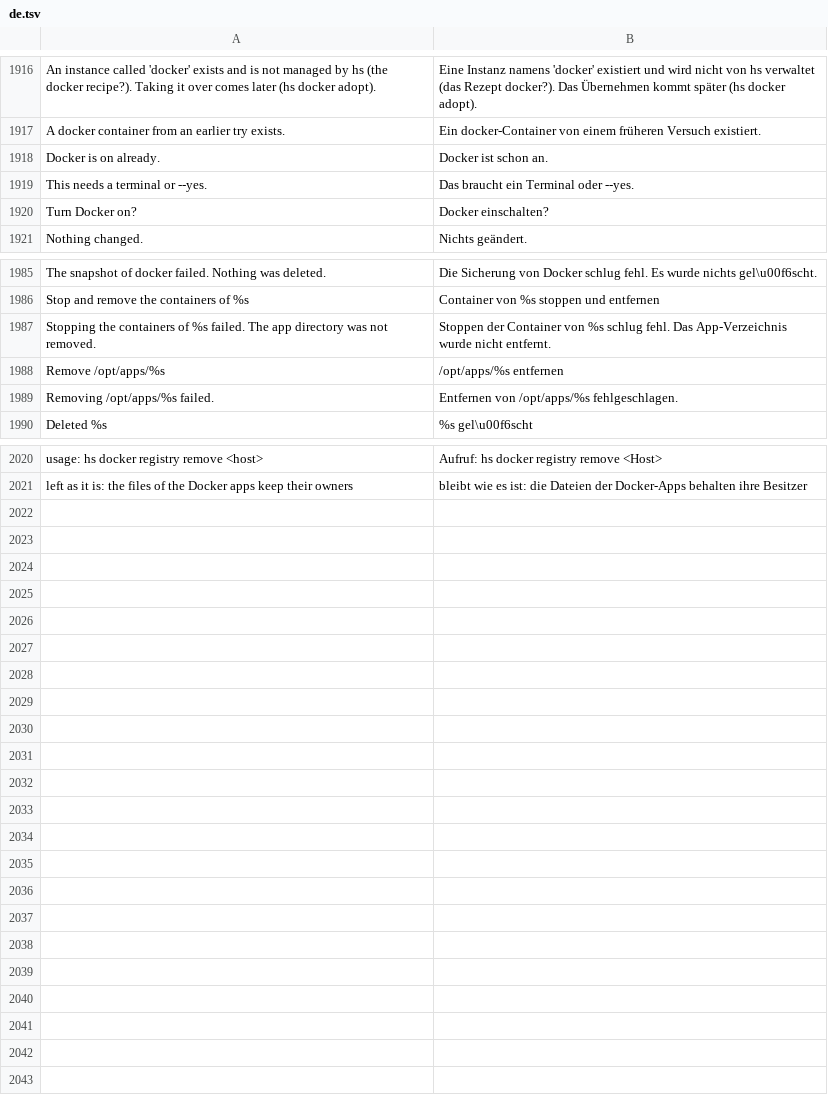
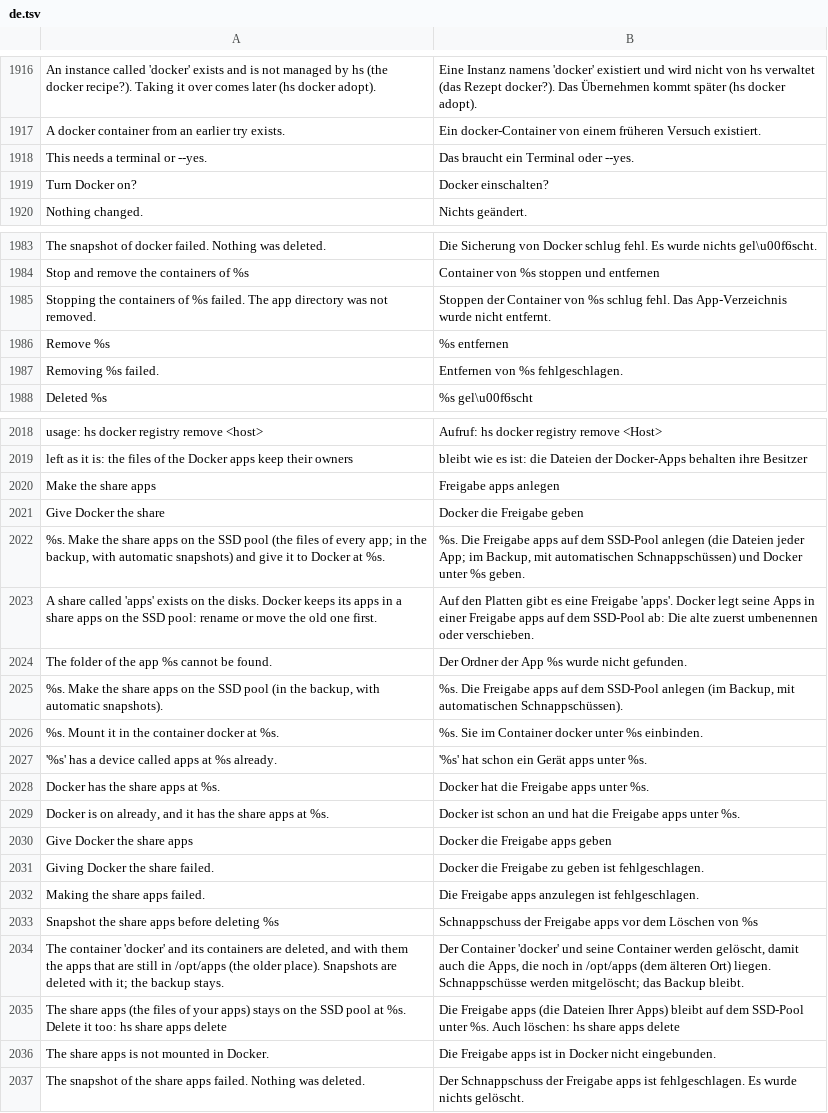
Before and after one commit to hobnix/server, a TSV file: scripts/lib/i18n/de.tsv, drawn as a sheet; only a part is shown, gaps mark what is left out; the diff covers the shown part only.

```diff
--- a/scripts/lib/i18n/de.tsv
+++ b/scripts/lib/i18n/de.tsv
@@ -1917,3 +1917,2 @@ An instance called 'docker' exists and is not managed by hs (the docker recipe?)
 A docker container from an earlier try exists.	Ein docker-Container von einem früheren Versuch existiert.
-Docker is on already.	Docker ist schon an.
 This needs a terminal or --yes.	Das braucht ein Terminal oder --yes.
@@ -1987,4 +1985,4 @@ Stop and remove the containers of %s	Container von %s stoppen und entfernen
 Stopping the containers of %s failed. The app directory was not removed.	Stoppen der Container von %s schlug fehl. Das App-Verzeichnis wurde nicht entfernt.
-Remove /opt/apps/%s	/opt/apps/%s entfernen
-Removing /opt/apps/%s failed.	Entfernen von /opt/apps/%s fehlgeschlagen.
+Remove %s	%s entfernen
+Removing %s failed.	Entfernen von %s fehlgeschlagen.
 Deleted %s	%s gel\u00f6scht
@@ -2021 +2019,19 @@ usage: hs docker registry remove <host>	Aufruf: hs docker registry remove <Host>
 left as it is: the files of the Docker apps keep their owners	bleibt wie es ist: die Dateien der Docker-Apps behalten ihre Besitzer
+Make the share apps	Freigabe apps anlegen
+Give Docker the share	Docker die Freigabe geben
+%s. Make the share apps on the SSD pool (the files of every app; in the backup, with automatic snapshots) and give it to Docker at %s.	%s. Die Freigabe apps auf dem SSD-Pool anlegen (die Dateien jeder App; im Backup, mit automatischen Schnappschüssen) und Docker unter %s geben.
+A share called 'apps' exists on the disks. Docker keeps its apps in a share apps on the SSD pool: rename or move the old one first.	Auf den Platten gibt es eine Freigabe 'apps'. Docker legt seine Apps in einer Freigabe apps auf dem SSD-Pool ab: Die alte zuerst umbenennen oder verschieben.
+The folder of the app %s cannot be found.	Der Ordner der App %s wurde nicht gefunden.
+%s. Make the share apps on the SSD pool (in the backup, with automatic snapshots).	%s. Die Freigabe apps auf dem SSD-Pool anlegen (im Backup, mit automatischen Schnappschüssen).
+%s. Mount it in the container docker at %s.	%s. Sie im Container docker unter %s einbinden.
+'%s' has a device called apps at %s already.	'%s' hat schon ein Gerät apps unter %s.
+Docker has the share apps at %s.	Docker hat die Freigabe apps unter %s.
+Docker is on already, and it has the share apps at %s.	Docker ist schon an und hat die Freigabe apps unter %s.
+Give Docker the share apps	Docker die Freigabe apps geben
+Giving Docker the share failed.	Docker die Freigabe zu geben ist fehlgeschlagen.
+Making the share apps failed.	Die Freigabe apps anzulegen ist fehlgeschlagen.
+Snapshot the share apps before deleting %s	Schnappschuss der Freigabe apps vor dem Löschen von %s
+The container 'docker' and its containers are deleted, and with them the apps that are still in /opt/apps (the older place). Snapshots are deleted with it; the backup stays.	Der Container 'docker' und seine Container werden gelöscht, damit auch die Apps, die noch in /opt/apps (dem älteren Ort) liegen. Schnappschüsse werden mitgelöscht; das Backup bleibt.
+The share apps (the files of your apps) stays on the SSD pool at %s. Delete it too: hs share apps delete	Die Freigabe apps (die Dateien Ihrer Apps) bleibt auf dem SSD-Pool unter %s. Auch löschen: hs share apps delete
+The share apps is not mounted in Docker.	Die Freigabe apps ist in Docker nicht eingebunden.
+The snapshot of the share apps failed. Nothing was deleted.	Der Schnappschuss der Freigabe apps ist fehlgeschlagen. Es wurde nichts gelöscht.
```
Also changed, not shown: 1 removed row and 2 edited cells elsewhere in this file, 15 other files.
